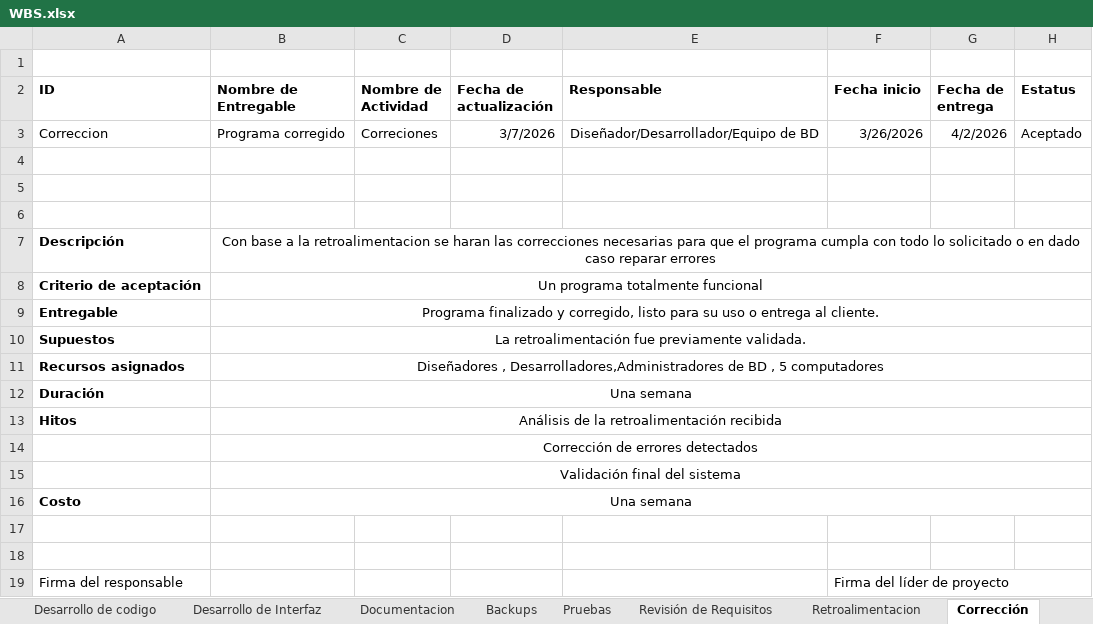
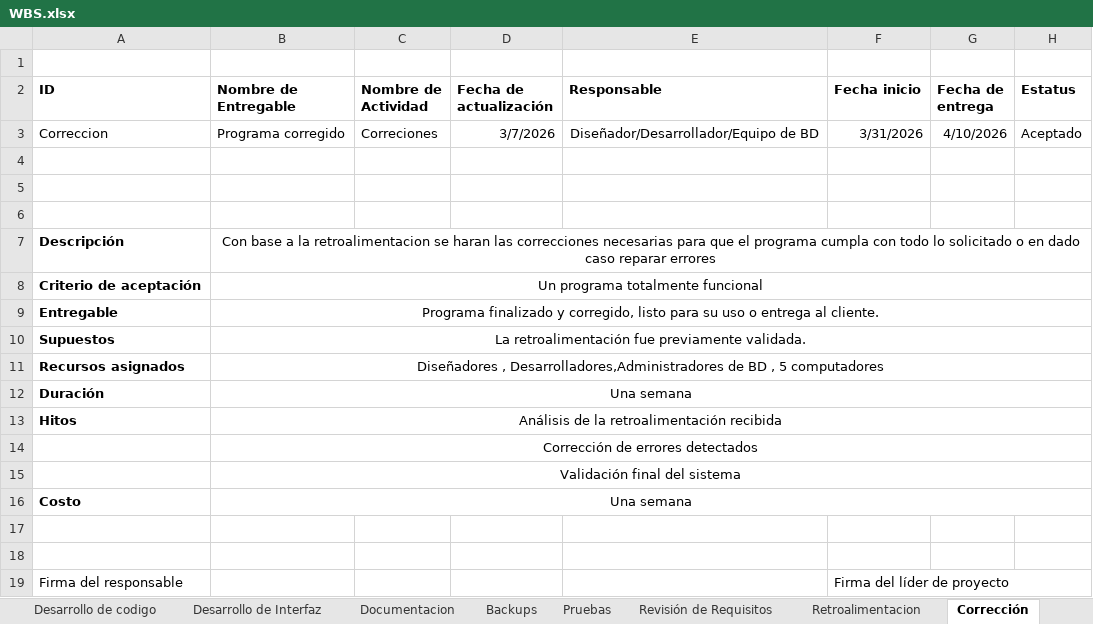
Before and after one commit to Darklogz/oficina, an Excel workbook: Documentacion P2/WBS.xlsx, sheet Corrección, drawn as a sheet; values as stored, in another font and other column widths than the file's, no borders; table styles not drawn; the diff names each change by its address in the sheet, - before the commit and + after, or states it on an @@ line.

```diff
--- a/Documentacion P2/WBS.xlsx (sheet Corrección)
+++ b/Documentacion P2/WBS.xlsx (sheet Corrección)
-F3 (Fecha inicio): 3/26/2026
+F3 (Fecha inicio): 3/31/2026
-G3 (Fecha de entrega): 4/2/2026
+G3 (Fecha de entrega): 4/10/2026
```
Also changed, not shown: sheet Revisión de Requisitos, sheet Retroalimentacion, sheet Pruebas, sheet Desarrollo de codigo, sheet Backups, sheet Implementacion, 2 more sheets.
